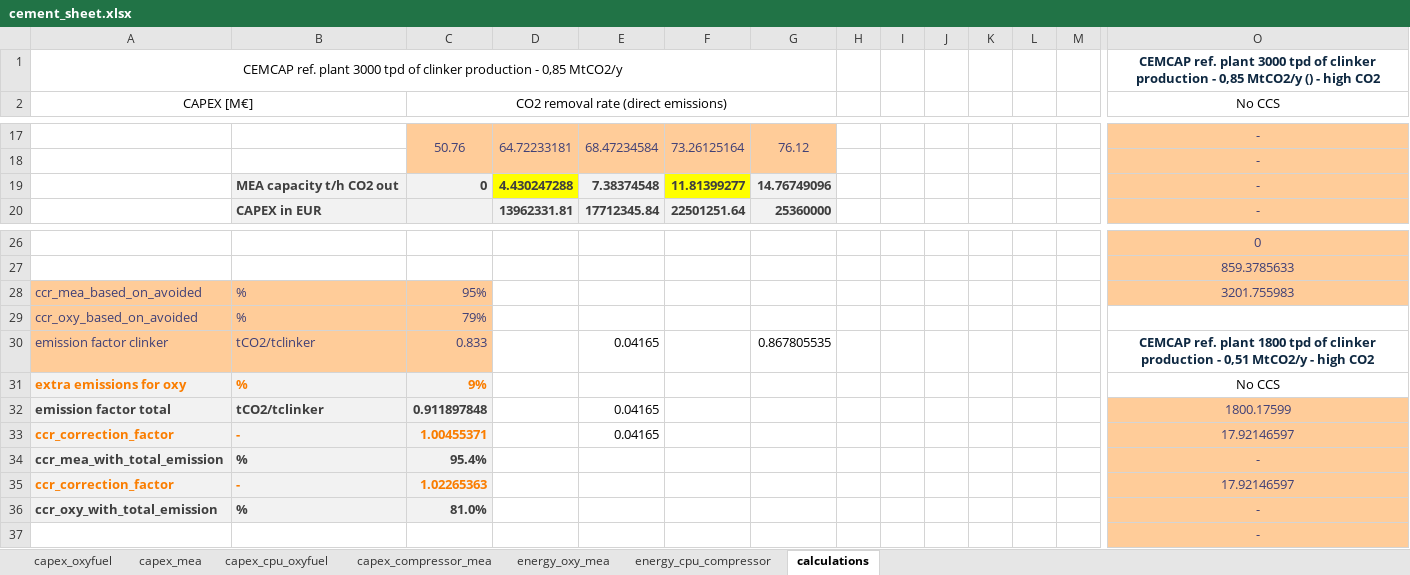
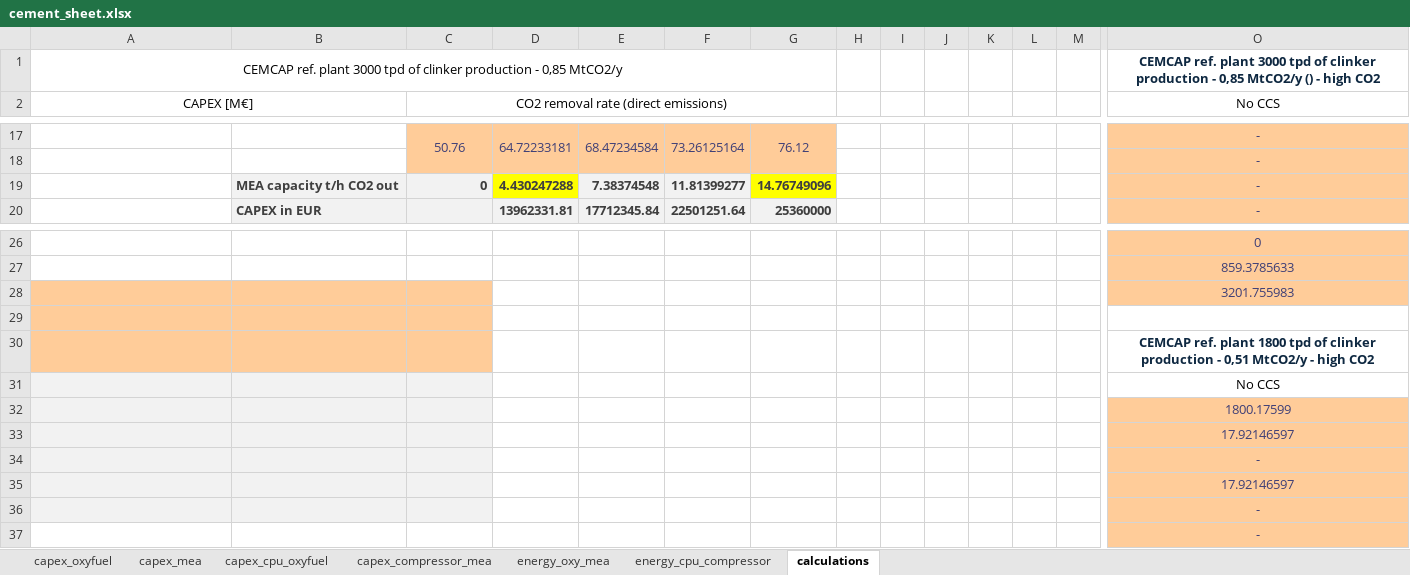
Before and after one commit to lucabert01/AdOpT-NET0_luca, an Excel workbook: adopt_net0/database/templates/technology_data/Industrial/CementHybridCCS_data/cement_sheet.xlsx, sheet calculations, drawn as a sheet; only a part is shown, gaps mark what is left out; values as stored, in another font and other column widths than the file's, no borders; removed rows and columns are numbered as before the commit, all else as after; rows hold the shown columns only; the diff covers the shown part only; the diff names each change by its address in the sheet, - before the commit and + after, or states it on an @@ line.

```diff
--- a/adopt_net0/database/templates/technology_data/Industrial/CementHybridCCS_data/cement_sheet.xlsx (sheet calculations)
+++ b/adopt_net0/database/templates/technology_data/Industrial/CementHybridCCS_data/cement_sheet.xlsx (sheet calculations)
-F19 fill: #FFFF00
+F19 fill: #F2F2F2
-G19 fill: #F2F2F2
+G19 fill: #FFFF00
-A28 (CAPEX [M€]): ccr_mea_based_on_avoided
+A28 (CAPEX [M€]): (empty)
-B28: %
+B28: (empty)
-C28: 95%
+C28: (empty)
-row 29: ccr_oxy_based_on_avoided | % | 79%
+row 29: (empty)
-row 30: emission factor clinker | tCO2/tclinker | 0.833 |  | 0.04165 |  | 0.867805535 |  |  |  |  |  |  | CEMCAP ref. plant 1800 tpd of clinker production - 0,51 MtCO2/y - high CO2
+row 30:  |  |  |  |  |  |  |  |  |  |  |  |  | CEMCAP ref. plant 1800 tpd of clinker production - 0,51 MtCO2/y - high CO2
-A31 (CAPEX [M€]): extra emissions for oxy
+A31 (CAPEX [M€]): (empty)
-B31: %
+B31: (empty)
-C31: 9%
+C31: (empty)
-A32 (CAPEX [M€]): emission factor total
+A32 (CAPEX [M€]): (empty)
-B32: tCO2/tclinker
+B32: (empty)
-C32: 0.911897848
+C32: (empty)
-E32:E33: 0.04165
+E32:E33: (empty)
-A33 (CAPEX [M€]): ccr_correction_factor
+A33 (CAPEX [M€]): (empty)
-B33: -
+B33: (empty)
-C33: 1.00455371
+C33: (empty)
-A34 (CAPEX [M€]): ccr_mea_with_total_emission
+A34 (CAPEX [M€]): (empty)
-B34: %
+B34: (empty)
-C34: 95.4%
+C34: (empty)
-A35 (CAPEX [M€]): ccr_correction_factor
+A35 (CAPEX [M€]): (empty)
-B35: -
+B35: (empty)
-C35: 1.02265363
+C35: (empty)
-A36 (CAPEX [M€]): ccr_oxy_with_total_emission
+A36 (CAPEX [M€]): (empty)
-B36: %
+B36: (empty)
-C36: 81.0%
+C36: (empty)
```
Also changed, not shown: 9 edited cells elsewhere in this sheet, sheet capex_mea, sheet capex_compressor_mea, adopt_net0/database/templates/technology_data/Industrial/WasteCaL_data/wasteCaL_sheet.xlsx, dataCaseStudy_Cement/raw_results/oxy_only/Summary.xlsx, 10 other files.
